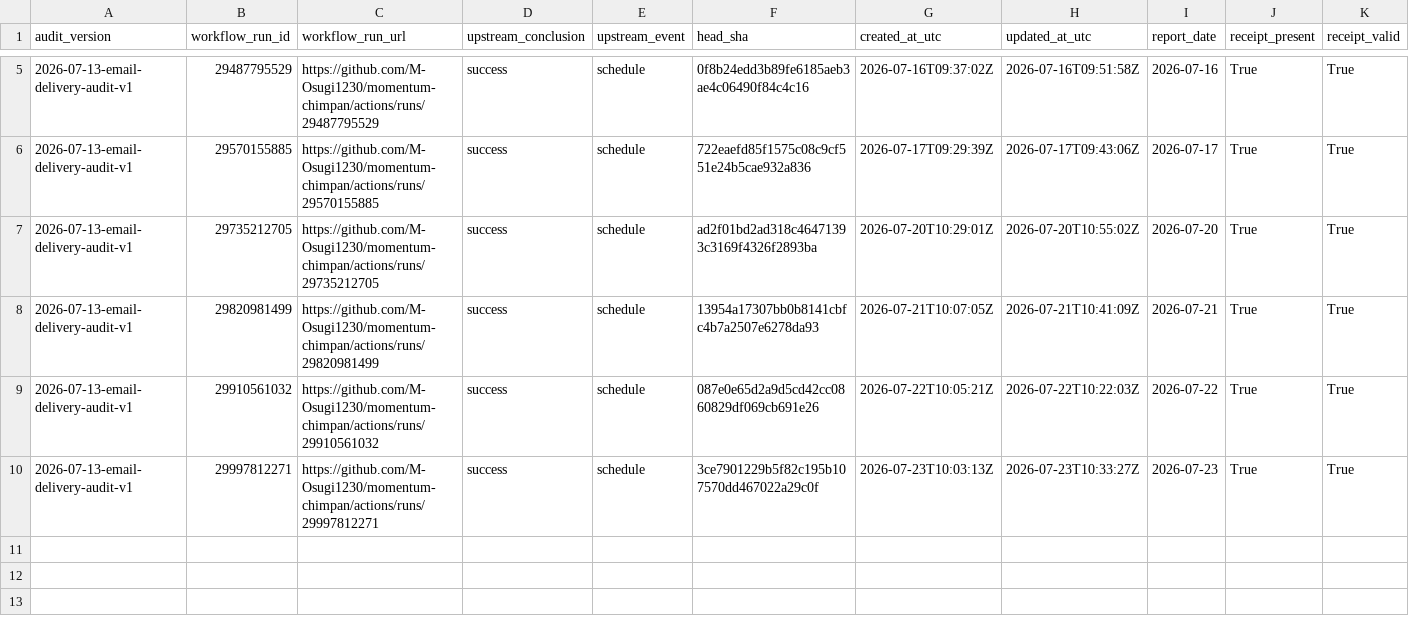
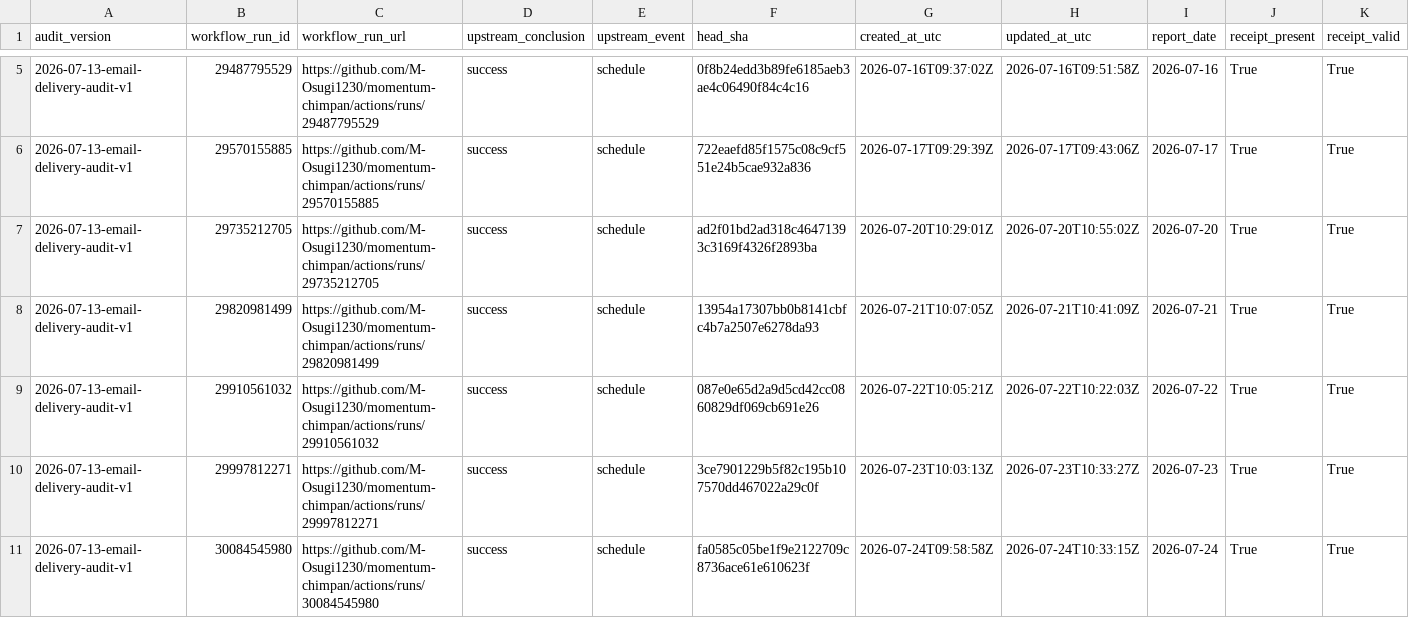
Before and after one commit to M-Osugi1230/momentum-chimpan, a CSV file: research/operations/email_delivery_audit.csv, drawn as a sheet; only a part is shown, gaps mark what is left out; rows hold the shown columns only; the diff names each change by its address in the sheet, - before the commit and + after, or states it on an @@ line.

```diff
--- a/research/operations/email_delivery_audit.csv
+++ b/research/operations/email_delivery_audit.csv
+row 11: 2026-07-13-email-delivery-audit-v1 | 30084545980 | https://github.com/M-Osugi1230/momentum-chimpan/actions/runs/30084545980 | success | schedule | fa0585c05be1f9e2122709c8736ace61e610623f | 2026-07-24T09:58:58Z | 2026-07-24T10:33:15Z | 2026-07-24 | True | True
```
Also changed, not shown: 1 other file.
